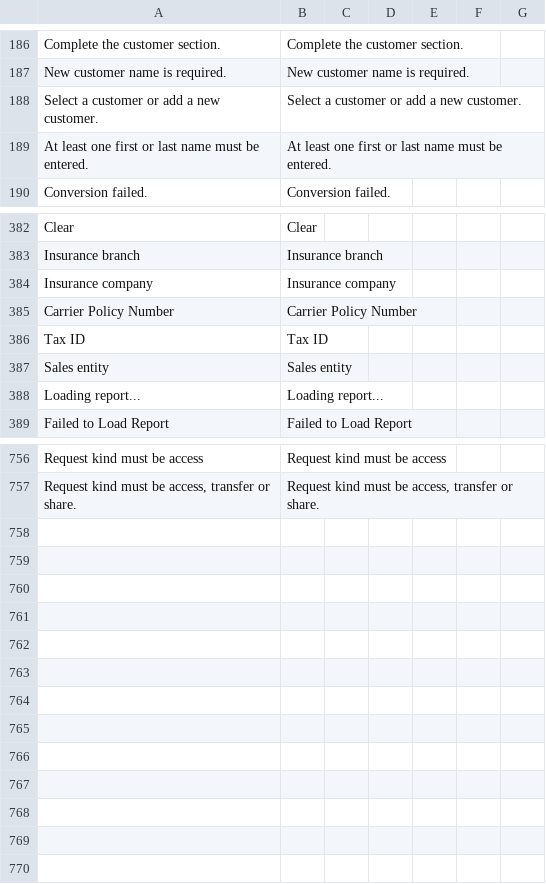
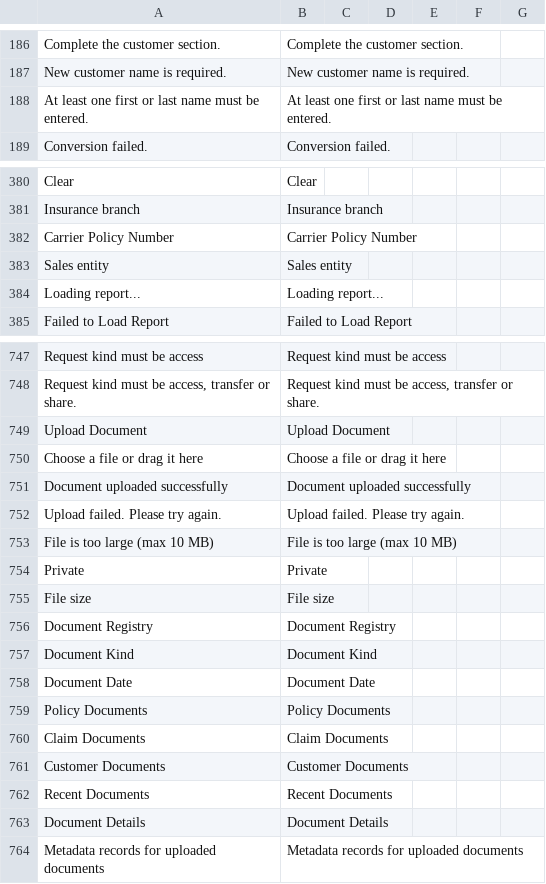
Before and after one commit to ayktbrkk/acentem_takipte, a CSV file: acentem_takipte/translations/en.csv, drawn as a sheet; only a part is shown, gaps mark what is left out; the diff covers the shown part only.

Commit message:
feat: P0+P1+P2 dokuman yonetim sistemi - AT Document DocType, upload modaller, workbench, sidebar nav
P0: PolicyDetail belge yukleme
- policy_360.py: file_size + is_private alanlari eklendi
- PolicyDocumentUploadModal.vue: yeni upload modal bileseni
- PolicyDetailMainContent.vue: Belge Yukle butonu + zengin dosya kartlari
- usePolicyDetailRuntime.js: upload logic, fmtFileSize, canUploadDocuments
- PolicyDetail.vue: modal prop aktarimi
- i18n: 7 yeni key (en.csv, tr.csv, translations.js)
- PolicyDetail.test.js: 15/15 test pass

P1: Files Workbench + Sidebar
- useSidebarNavigation.js: Dokuman Merkezi linki eklendi
- registry.js: is_private/owner filtreleri + private/recent presetler + toolbarActions
- useAuxWorkbenchRuntime.js: showWorkbenchUploadModal + type:upload handler
- WorkbenchFileUploadModal.vue: yeni generic upload modal
- AuxWorkbench.vue: modal entegrasyonu
- i18n: P1 keyleri eklendi

P2: AT Document Metadata DocType
- at_document/at_document.json: yeni Frappe DocType (AT-DOC-.YYYY.-.#####)
- at_document/at_document.py: model sinifi
- api/documents.py: upload_document() whitelist endpoint
- PolicyDocumentUploadModal.vue + WorkbenchFileUploadModal.vue: metadata alanlari
- registry.js: at-documents workbench blogu eklendi
- useSidebarNavigation.js: Belge Kayitlari linki
- i18n: P2 keyleri (en.csv, tr.csv, translations.js)

Plan: dokuman-yonetim-sistemi-uygulama-plani.md guncellendi

```diff
--- a/acentem_takipte/translations/en.csv
+++ b/acentem_takipte/translations/en.csv
@@ -187,3 +187,2 @@ Complete the customer section.,Complete the customer section.,
 New customer name is required.,New customer name is required.,
-Select a customer or add a new customer.,Select a customer or add a new customer.,
 At least one first or last name must be entered.,At least one first or last name must be entered.,
@@ -383,5 +381,3 @@ Clear,Clear,
 Insurance branch,Insurance branch,
-Insurance company,Insurance company,
 Carrier Policy Number,Carrier Policy Number,
-Tax ID,Tax ID,
 Sales entity,Sales entity,
@@ -757 +748,17 @@ Request kind must be access,Request kind must be access,
 "Request kind must be access, transfer or share.","Request kind must be access, transfer or share.",
+Upload Document,Upload Document,
+Choose a file or drag it here,Choose a file or drag it here,
+Document uploaded successfully,Document uploaded successfully,
+Upload failed. Please try again.,Upload failed. Please try again.,
+File is too large (max 10 MB),File is too large (max 10 MB),
+Private,Private,
+File size,File size,
+Document Registry,Document Registry
+Document Kind,Document Kind
+Document Date,Document Date
+Policy Documents,Policy Documents
+Claim Documents,Claim Documents
+Customer Documents,Customer Documents
+Recent Documents,Recent Documents
+Document Details,Document Details
+Metadata records for uploaded documents,Metadata records for uploaded documents
```
Also changed, not shown: 6 removed rows elsewhere in this file, acentem_takipte/translations/tr.csv, 35 other files.
